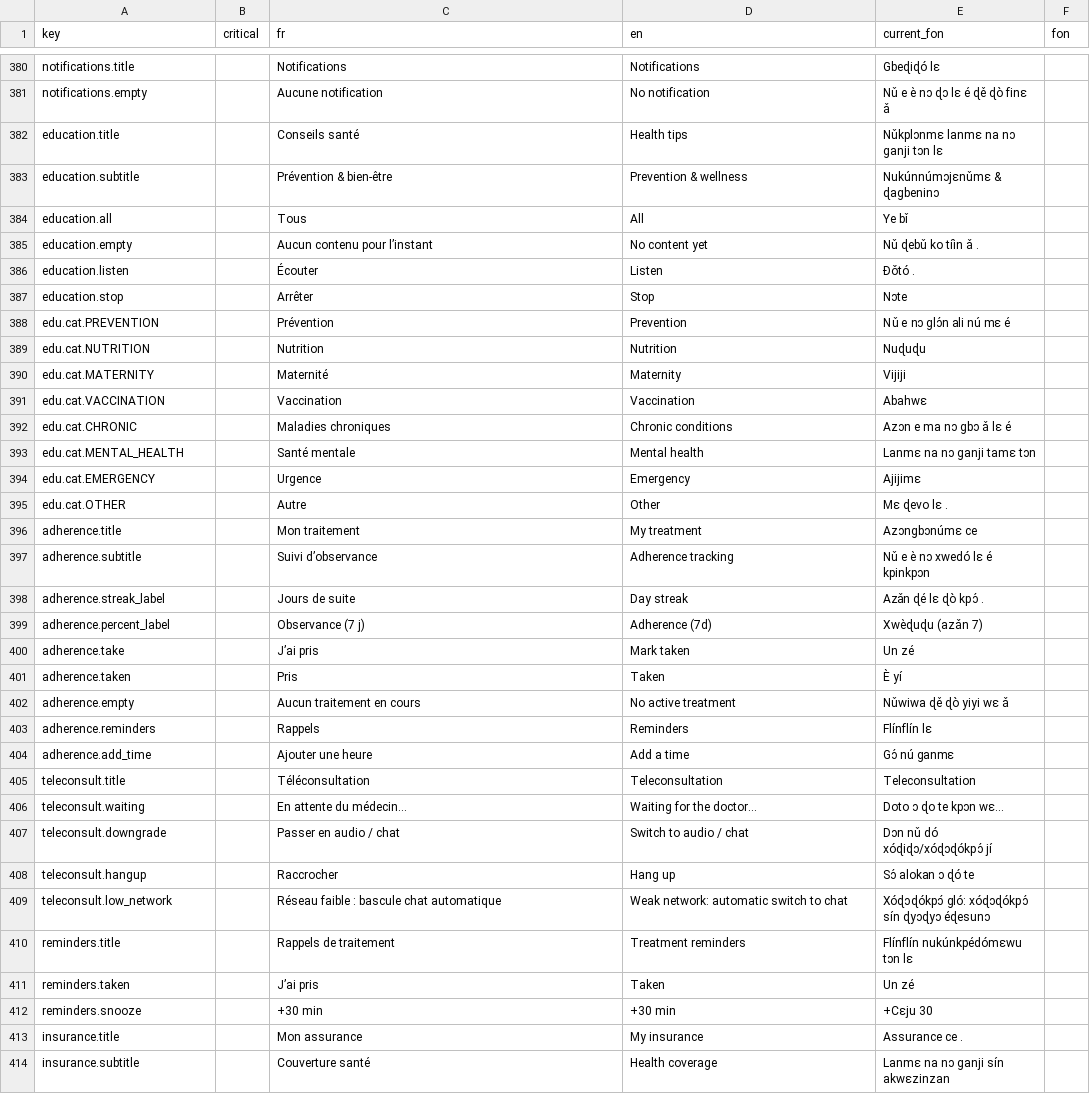
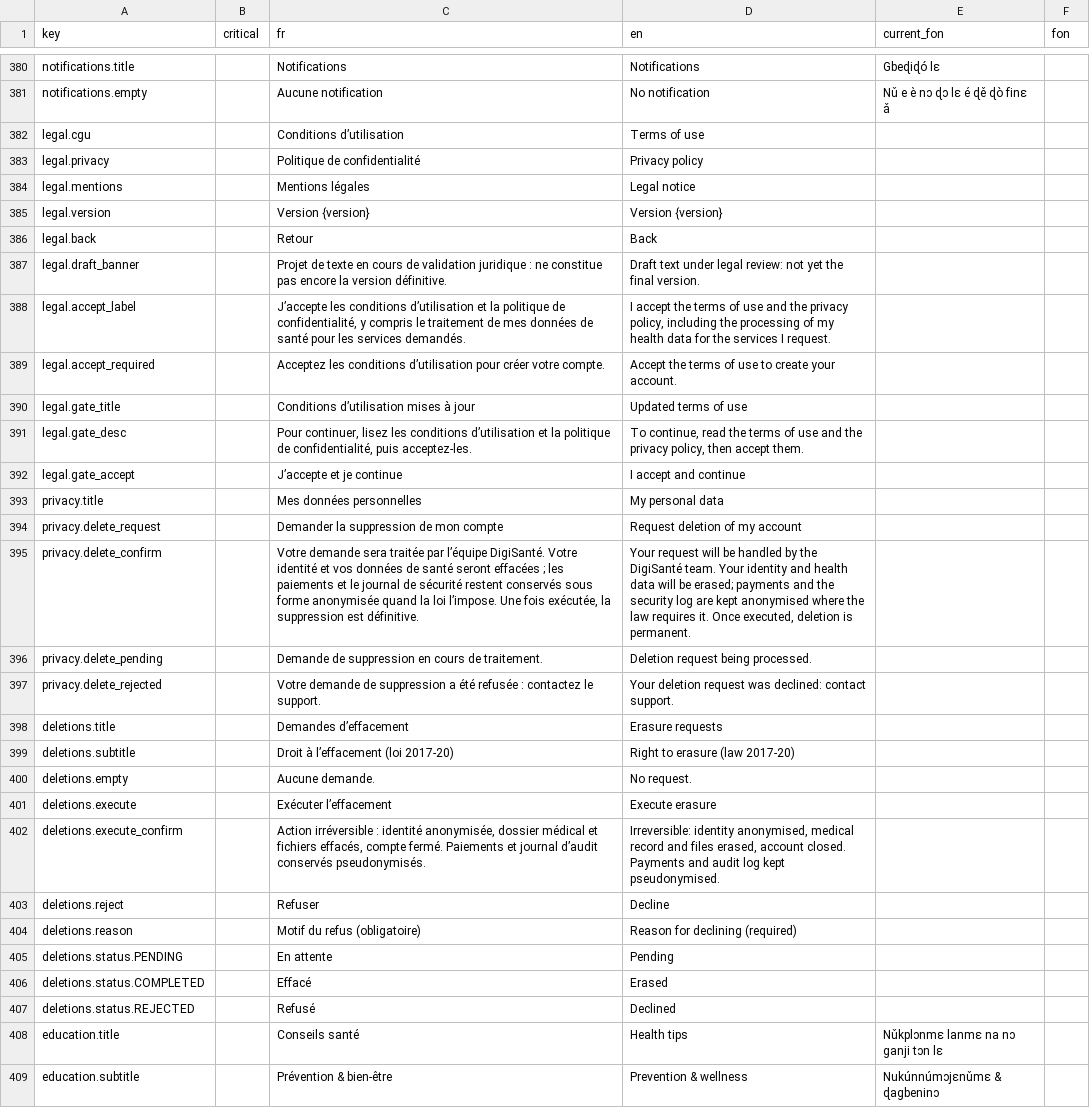
Before and after one commit to malcomx2022/digisante-mobile, a CSV file: docs/validation/L9/messages.fon.csv, drawn as a sheet; only a part is shown, gaps mark what is left out; the shorter side is filled out with more unchanged rows; the diff names each change by its address in the sheet, - before the commit and + after, or states it on an @@ line.

```diff
--- a/docs/validation/L9/messages.fon.csv
+++ b/docs/validation/L9/messages.fon.csv
+row 382: legal.cgu |  | Conditions d’utilisation | Terms of use
+row 383: legal.privacy |  | Politique de confidentialité | Privacy policy
+row 384: legal.mentions |  | Mentions légales | Legal notice
+row 385: legal.version |  | Version {version} | Version {version}
+row 386: legal.back |  | Retour | Back
+row 387: legal.draft_banner |  | Projet de texte en cours de validation juridique : ne constitue pas encore la version définitive. | Draft text under legal review: not yet the final version.
+row 388: legal.accept_label |  | J’accepte les conditions d’utilisation et la politique de confidentialité, y compris le traitement de mes données de santé pour les services demandés. | I accept the terms of use and the privacy policy, including the processing of my health data for the services I request.
+row 389: legal.accept_required |  | Acceptez les conditions d’utilisation pour créer votre compte. | Accept the terms of use to create your account.
+row 390: legal.gate_title |  | Conditions d’utilisation mises à jour | Updated terms of use
+row 391: legal.gate_desc |  | Pour continuer, lisez les conditions d’utilisation et la politique de confidentialité, puis acceptez-les. | To continue, read the terms of use and the privacy policy, then accept them.
+row 392: legal.gate_accept |  | J’accepte et je continue | I accept and continue
+row 393: privacy.title |  | Mes données personnelles | My personal data
+row 394: privacy.delete_request |  | Demander la suppression de mon compte | Request deletion of my account
+row 395: privacy.delete_confirm |  | Votre demande sera traitée par l’équipe DigiSanté. Votre identité et vos données de santé seront effacées ; les paiements et le journal de sécurité restent conservés sous forme anonymisée quand la loi l’impose. Une fois exécutée, la suppression est définitive. | Your request will be handled by the DigiSanté team. Your identity and health data will be erased; payments and the security log are kept anonymised where the law requires it. Once executed, deletion is permanent.
+row 396: privacy.delete_pending |  | Demande de suppression en cours de traitement. | Deletion request being processed.
+row 397: privacy.delete_rejected |  | Votre demande de suppression a été refusée : contactez le support. | Your deletion request was declined: contact support.
+row 398: deletions.title |  | Demandes d’effacement | Erasure requests
+row 399: deletions.subtitle |  | Droit à l’effacement (loi 2017-20) | Right to erasure (law 2017-20)
+row 400: deletions.empty |  | Aucune demande. | No request.
+row 401: deletions.execute |  | Exécuter l’effacement | Execute erasure
+row 402: deletions.execute_confirm |  | Action irréversible : identité anonymisée, dossier médical et fichiers effacés, compte fermé. Paiements et journal d’audit conservés pseudonymisés. | Irreversible: identity anonymised, medical record and files erased, account closed. Payments and audit log kept pseudonymised.
+row 403: deletions.reject |  | Refuser | Decline
+row 404: deletions.reason |  | Motif du refus (obligatoire) | Reason for declining (required)
+row 405: deletions.status.PENDING |  | En attente | Pending
+row 406: deletions.status.COMPLETED |  | Effacé | Erased
+row 407: deletions.status.REJECTED |  | Refusé | Declined
```
Also changed, not shown: docs/validation/L9/messages.yor.csv, 47 other files.
